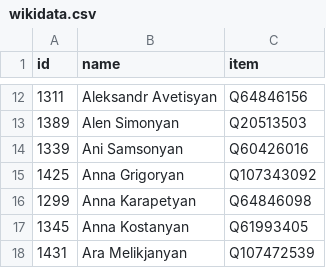
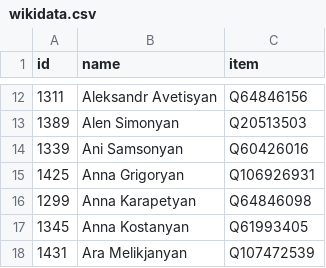
Before and after one commit to every-politician-scrapers/armenia-national-assembly, a CSV file: data/wikidata.csv, drawn as a sheet; only a part is shown, gaps mark what is left out.

```diff
--- a/data/wikidata.csv
+++ b/data/wikidata.csv
@@ -14,3 +14,3 @@ id,name,item
 1339,Ani Samsonyan,Q60426016
-1425,Anna Grigoryan,Q107343092
+1425,Anna Grigoryan,Q106926931
 1299,Anna Karapetyan,Q64846098
```
